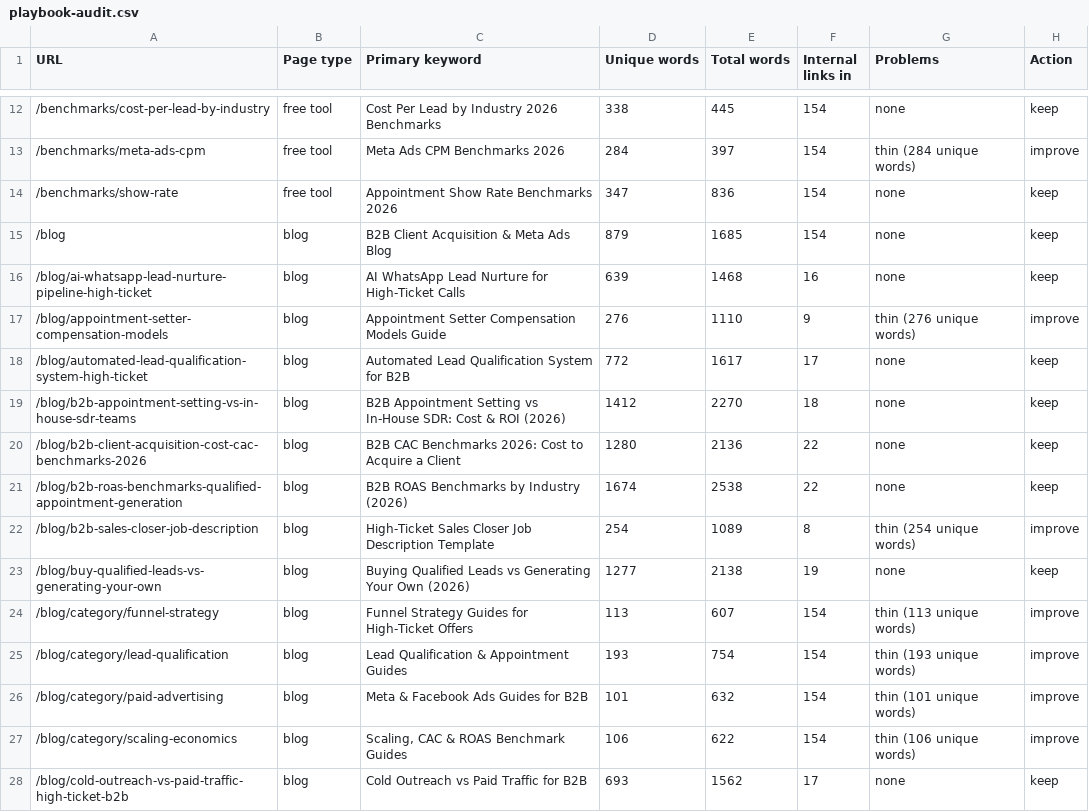
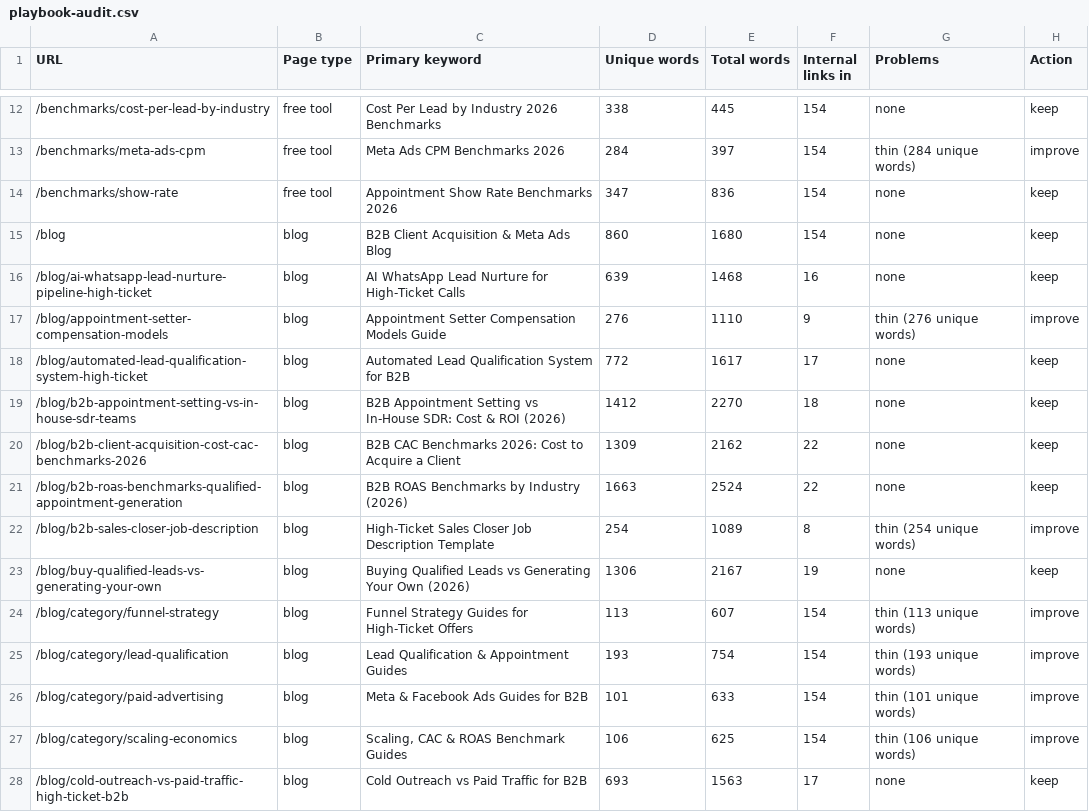
Before and after one commit to devsynxoffical/qualifyleadsx.com, a CSV file: reports/playbook-audit.csv, drawn as a sheet; only a part is shown, gaps mark what is left out; the diff covers the shown part only.

```diff
--- a/reports/playbook-audit.csv
+++ b/reports/playbook-audit.csv
@@ -14,3 +14,3 @@ URL,Page type,Primary keyword,Unique words,Total words,Internal links in,Problem
 /benchmarks/show-rate,free tool,Appointment Show Rate Benchmarks 2026,347,836,154,none,keep
-/blog,blog,B2B Client Acquisition & Meta Ads Blog,879,1685,154,none,keep
+/blog,blog,B2B Client Acquisition & Meta Ads Blog,860,1680,154,none,keep
 /blog/ai-whatsapp-lead-nurture-pipeline-high-ticket,blog,AI WhatsApp Lead Nurture for High-Ticket Calls,639,1468,16,none,keep
@@ -19,10 +19,10 @@ URL,Page type,Primary keyword,Unique words,Total words,Internal links in,Problem
 /blog/b2b-appointment-setting-vs-in-house-sdr-teams,blog,B2B Appointment Setting vs In-House SDR: Cost & ROI (2026),1412,2270,18,none,keep
-/blog/b2b-client-acquisition-cost-cac-benchmarks-2026,blog,B2B CAC Benchmarks 2026: Cost to Acquire a Client,1280,2136,22,none,keep
-/blog/b2b-roas-benchmarks-qualified-appointment-generation,blog,B2B ROAS Benchmarks by Industry (2026),1674,2538,22,none,keep
+/blog/b2b-client-acquisition-cost-cac-benchmarks-2026,blog,B2B CAC Benchmarks 2026: Cost to Acquire a Client,1309,2162,22,none,keep
+/blog/b2b-roas-benchmarks-qualified-appointment-generation,blog,B2B ROAS Benchmarks by Industry (2026),1663,2524,22,none,keep
 /blog/b2b-sales-closer-job-description,blog,High-Ticket Sales Closer Job Description Template,254,1089,8,thin (254 unique words),improve
-/blog/buy-qualified-leads-vs-generating-your-own,blog,Buying Qualified Leads vs Generating Your Own (2026),1277,2138,19,none,keep
+/blog/buy-qualified-leads-vs-generating-your-own,blog,Buying Qualified Leads vs Generating Your Own (2026),1306,2167,19,none,keep
 /blog/category/funnel-strategy,blog,Funnel Strategy Guides for High-Ticket Offers,113,607,154,thin (113 unique words),improve
 /blog/category/lead-qualification,blog,Lead Qualification & Appointment Guides,193,754,154,thin (193 unique words),improve
-/blog/category/paid-advertising,blog,Meta & Facebook Ads Guides for B2B,101,632,154,thin (101 unique words),improve
-/blog/category/scaling-economics,blog,"Scaling, CAC & ROAS Benchmark Guides",106,622,154,thin (106 unique words),improve
-/blog/cold-outreach-vs-paid-traffic-high-ticket-b2b,blog,Cold Outreach vs Paid Traffic for B2B,693,1562,17,none,keep
+/blog/category/paid-advertising,blog,Meta & Facebook Ads Guides for B2B,101,633,154,thin (101 unique words),improve
+/blog/category/scaling-economics,blog,"Scaling, CAC & ROAS Benchmark Guides",106,625,154,thin (106 unique words),improve
+/blog/cold-outreach-vs-paid-traffic-high-ticket-b2b,blog,Cold Outreach vs Paid Traffic for B2B,693,1563,17,none,keep
```
Also changed, not shown: 53 edited cells elsewhere in this file, reports/recovery-tracker.csv, 10 other files.
